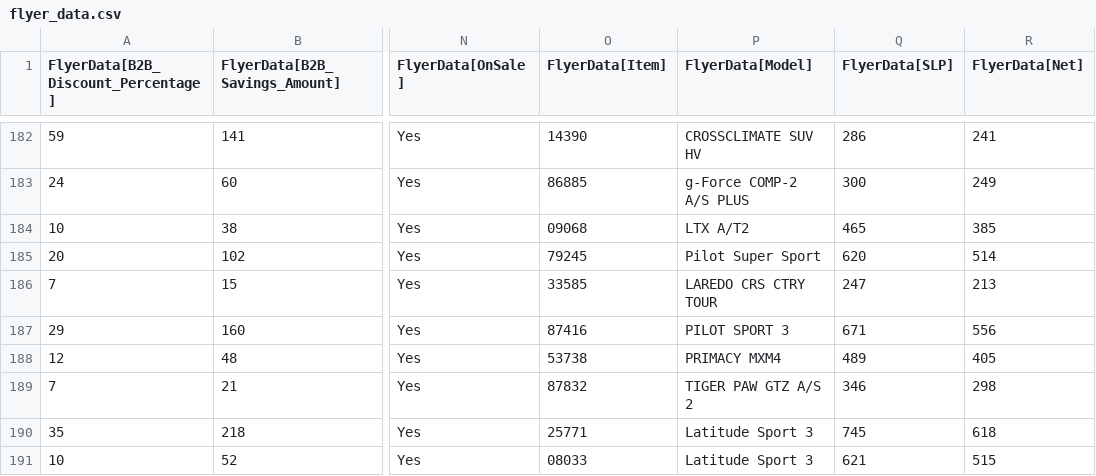
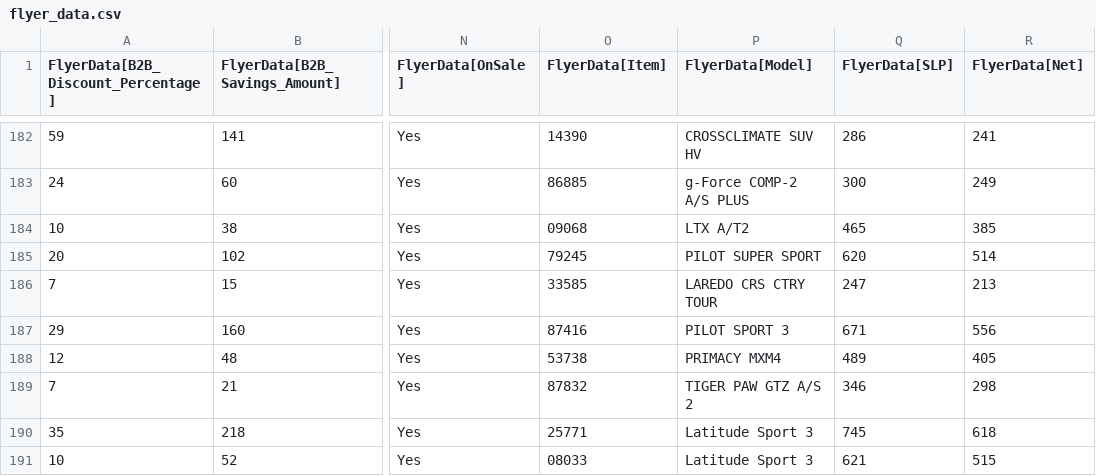
Before and after one commit to SwargaStatus/tire-inventory-sale, a CSV file: flyer_data.csv, drawn as a sheet; only a part is shown, gaps mark what is left out; the diff names each change by its address in the sheet, - before the commit and + after, or states it on an @@ line.

```diff
--- a/flyer_data.csv
+++ b/flyer_data.csv
-P185 (FlyerData[Model]): Pilot Super Sport
+P185 (FlyerData[Model]): PILOT SUPER SPORT
```
